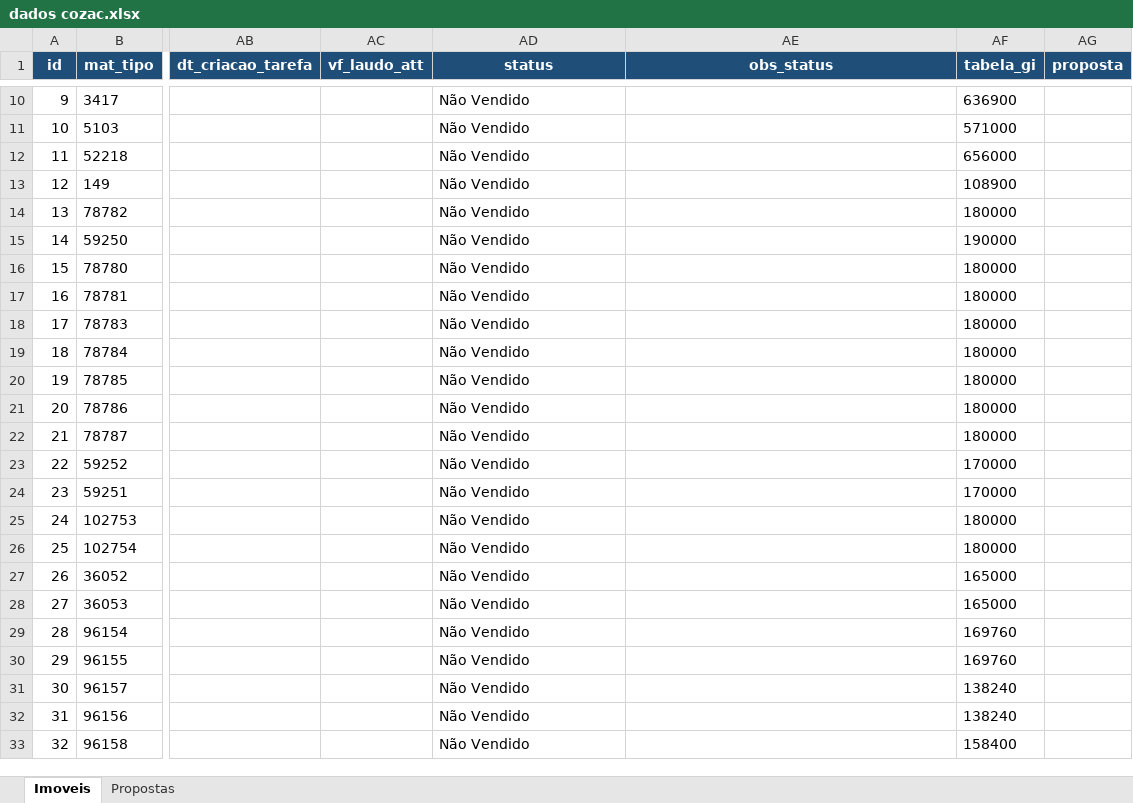
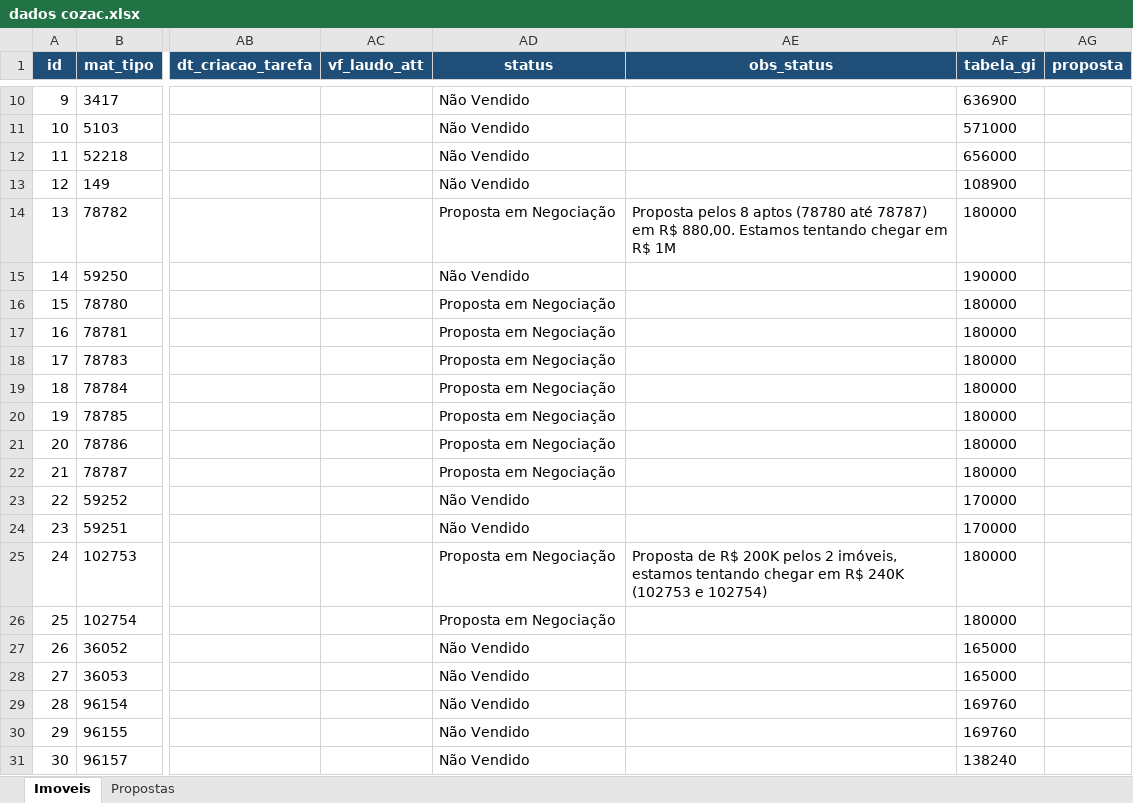
Before and after one commit to Viniciusibin/Enforce-RJ, an Excel workbook: dados cozac.xlsx, sheet Imoveis, drawn as a sheet; only a part is shown, gaps mark what is left out; the shorter side is filled out with more unchanged rows; values as stored, in another font and other column widths than the file's, no borders; the diff names each change by its address in the sheet, - before the commit and + after, or states it on an @@ line.

```diff
--- a/dados cozac.xlsx (sheet Imoveis)
+++ b/dados cozac.xlsx (sheet Imoveis)
-AD14 (status): Não Vendido
+AD14 (status): Proposta em Negociação
-AE14 (obs_status): (empty)
+AE14 (obs_status): Proposta pelos 8 aptos (78780 até 78787) em R$ 880,00. Estamos tentando chegar em R$ 1M
-AD16:AD22 (status): Não Vendido
+AD16:AD22 (status): Proposta em Negociação
-AD25:AD26 (status): Não Vendido
+AD25:AD26 (status): Proposta em Negociação
-AE25 (obs_status): (empty)
+AE25 (obs_status): Proposta de R$ 200K pelos 2 imóveis, estamos tentando chegar em R$ 240K (102753 e 102754)
```
Also changed, not shown: dados_cotia.xlsx, 1 other file.
